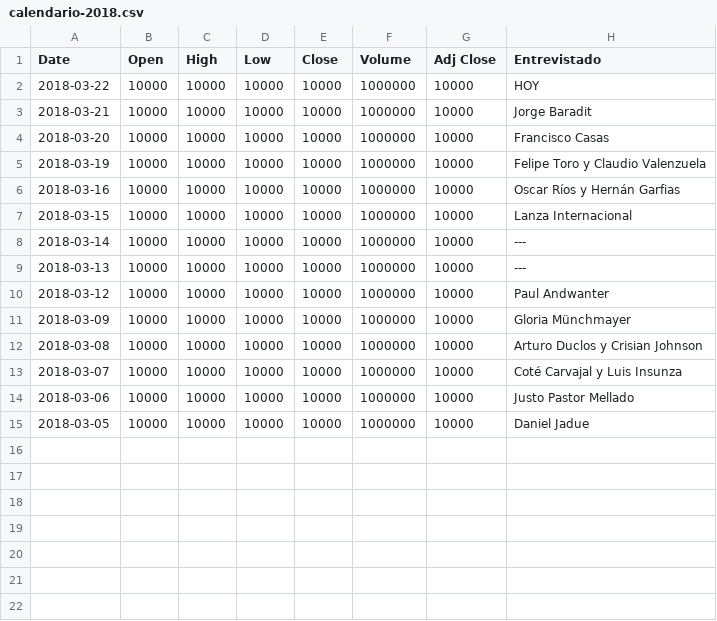
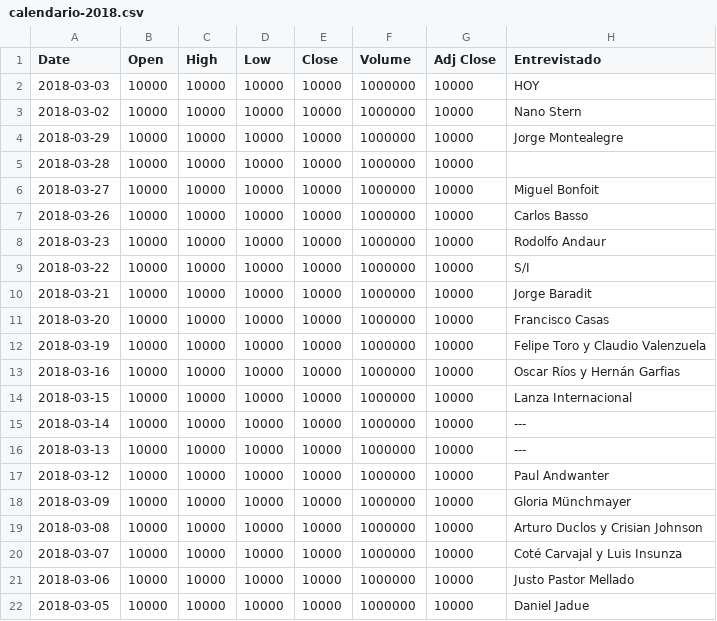
Before and after one commit to buscaprofesores/pensar-es-clave, a CSV file: calendario-2018.csv, drawn as a sheet.

Commit message:
Update calendario-2018.csv

```diff
--- a/calendario-2018.csv
+++ b/calendario-2018.csv
@@ -1,3 +1,10 @@
 Date,Open,High,Low,Close,Volume,Adj Close,Entrevistado
-2018-03-22,10000,10000,10000,10000,1000000,10000,HOY
+2018-03-03,10000,10000,10000,10000,1000000,10000,HOY
+2018-03-02,10000,10000,10000,10000,1000000,10000,Nano Stern
+2018-03-29,10000,10000,10000,10000,1000000,10000,Jorge Montealegre
+2018-03-28,10000,10000,10000,10000,1000000,10000,
+2018-03-27,10000,10000,10000,10000,1000000,10000,Miguel Bonfoit
+2018-03-26,10000,10000,10000,10000,1000000,10000,Carlos Basso
+2018-03-23,10000,10000,10000,10000,1000000,10000,Rodolfo Andaur
+2018-03-22,10000,10000,10000,10000,1000000,10000,S/I
 2018-03-21,10000,10000,10000,10000,1000000,10000,Jorge Baradit
```
